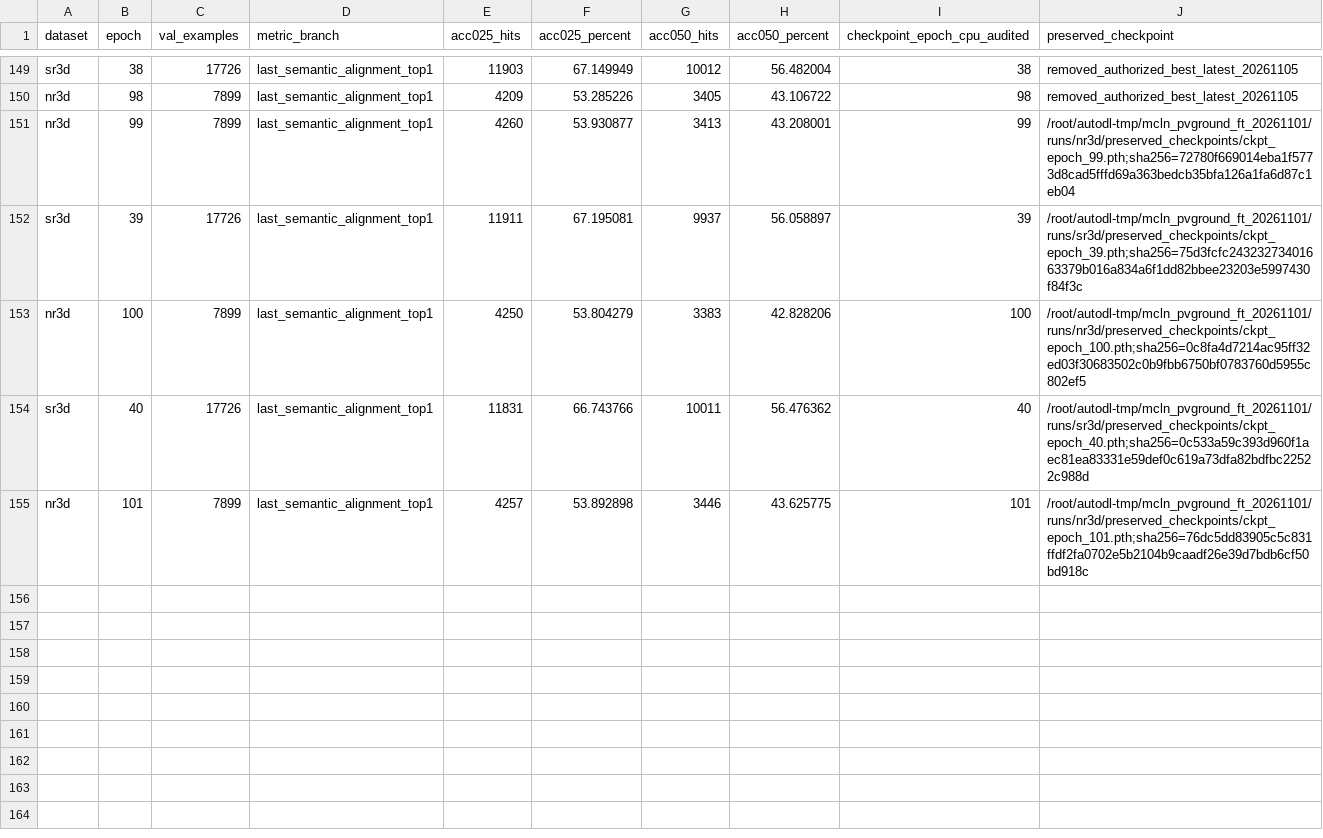
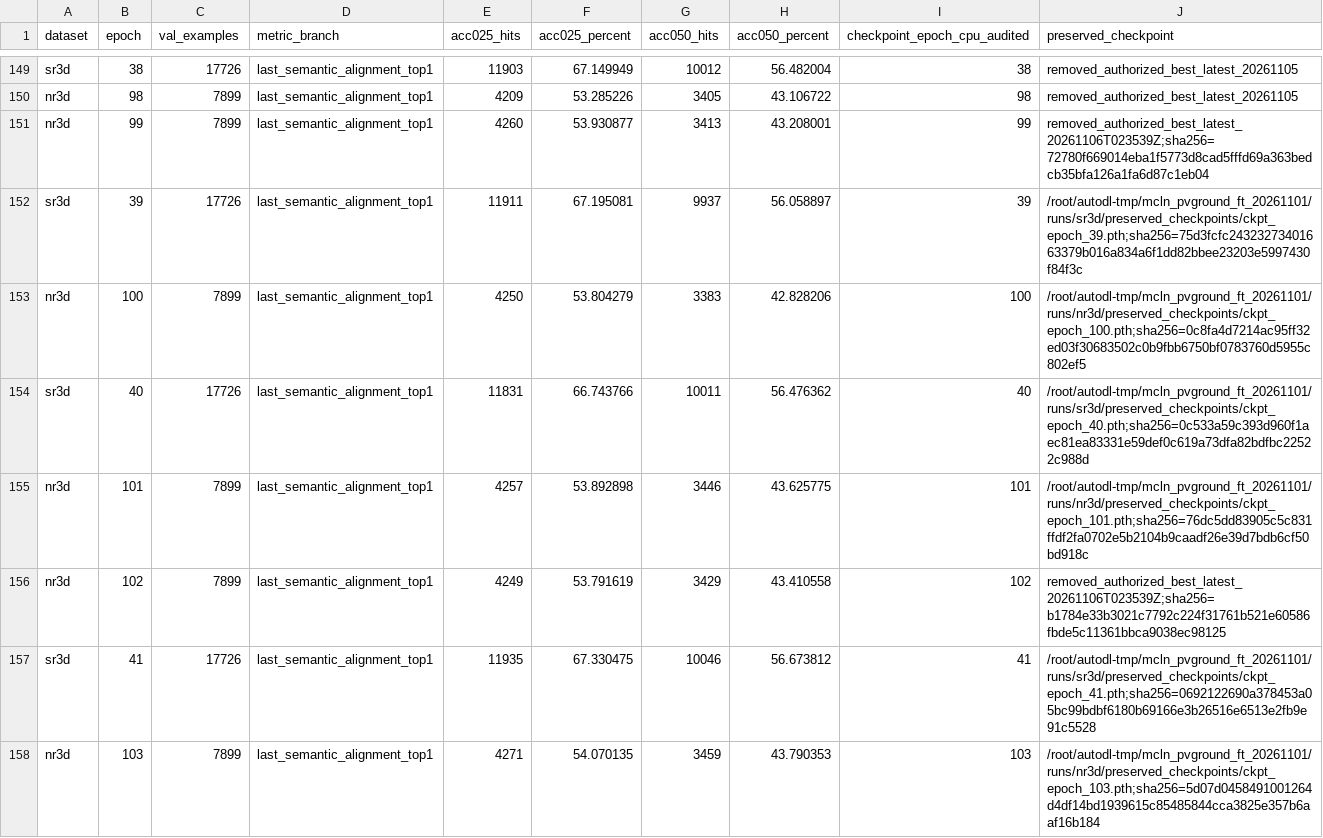
Before and after one commit to 666666666666gao/MCLN, a CSV file: docs/results/mcln_pvground_20261101/all-epochs.csv, drawn as a sheet; only a part is shown, gaps mark what is left out.

Commit message:
Record NR3D epoch 103 validation

```diff
--- a/docs/results/mcln_pvground_20261101/all-epochs.csv
+++ b/docs/results/mcln_pvground_20261101/all-epochs.csv
@@ -150,3 +150,3 @@
 "nr3d","98","7899","last_semantic_alignment_top1","4209","53.285226","3405","43.106722","98","removed_authorized_best_latest_20261105"
-"nr3d","99","7899","last_semantic_alignment_top1","4260","53.930877","3413","43.208001","99","/root/autodl-tmp/mcln_pvground_ft_20261101/runs/nr3d/preserved_checkpoints/ckpt_epoch_99.pth;sha256=72780f669014eba1f5773d8cad5fffd69a363bedcb35bfa126a1fa6d87c1eb04"
+"nr3d","99","7899","last_semantic_alignment_top1","4260","53.930877","3413","43.208001","99","removed_authorized_best_latest_20261106T023539Z;sha256=72780f669014eba1f5773d8cad5fffd69a363bedcb35bfa126a1fa6d87c1eb04"
 "sr3d","39","17726","last_semantic_alignment_top1","11911","67.195081","9937","56.058897","39","/root/autodl-tmp/mcln_pvground_ft_20261101/runs/sr3d/preserved_checkpoints/ckpt_epoch_39.pth;sha256=75d3fcfc24323273401663379b016a834a6f1dd82bbee23203e5997430f84f3c"
@@ -155 +155,4 @@
 "nr3d","101","7899","last_semantic_alignment_top1","4257","53.892898","3446","43.625775","101","/root/autodl-tmp/mcln_pvground_ft_20261101/runs/nr3d/preserved_checkpoints/ckpt_epoch_101.pth;sha256=76dc5dd83905c5c831ffdf2fa0702e5b2104b9caadf26e39d7bdb6cf50bd918c"
+"nr3d","102","7899","last_semantic_alignment_top1","4249","53.791619","3429","43.410558","102","removed_authorized_best_latest_20261106T023539Z;sha256=b1784e33b3021c7792c224f31761b521e60586fbde5c11361bbca9038ec98125"
+"sr3d","41","17726","last_semantic_alignment_top1","11935","67.330475","10046","56.673812","41","/root/autodl-tmp/mcln_pvground_ft_20261101/runs/sr3d/preserved_checkpoints/ckpt_epoch_41.pth;sha256=0692122690a378453a05bc99bdbf6180b69166e3b26516e6513e2fb9e91c5528"
+"nr3d","103","7899","last_semantic_alignment_top1","4271","54.070135","3459","43.790353","103","/root/autodl-tmp/mcln_pvground_ft_20261101/runs/nr3d/preserved_checkpoints/ckpt_epoch_103.pth;sha256=5d07d0458491001264d4df14bd1939615c85485844cca3825e357b6aaf16b184"
```
Also changed, not shown: 3 other files.
